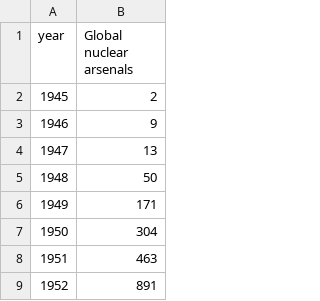
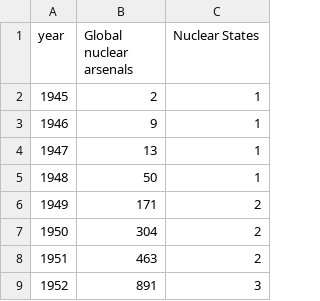
Before and after one commit to jjung11111/di-2019, a CSV file: 3.mapping-quantities/project copy/data/global nuclear - Sheet1.csv, drawn as a sheet; only a part is shown; the diff names each change by its address in the sheet, - before the commit and + after, or states it on an @@ line.

```diff
--- a/3.mapping-quantities/project copy/data/global nuclear - Sheet1.csv
+++ b/3.mapping-quantities/project copy/data/global nuclear - Sheet1.csv
+column C (Nuclear States), rows 2-9: 1 | 1 | 1 | 1 | 2 | 2 | 2 | 3
```
Also changed, not shown: 20 other files.
